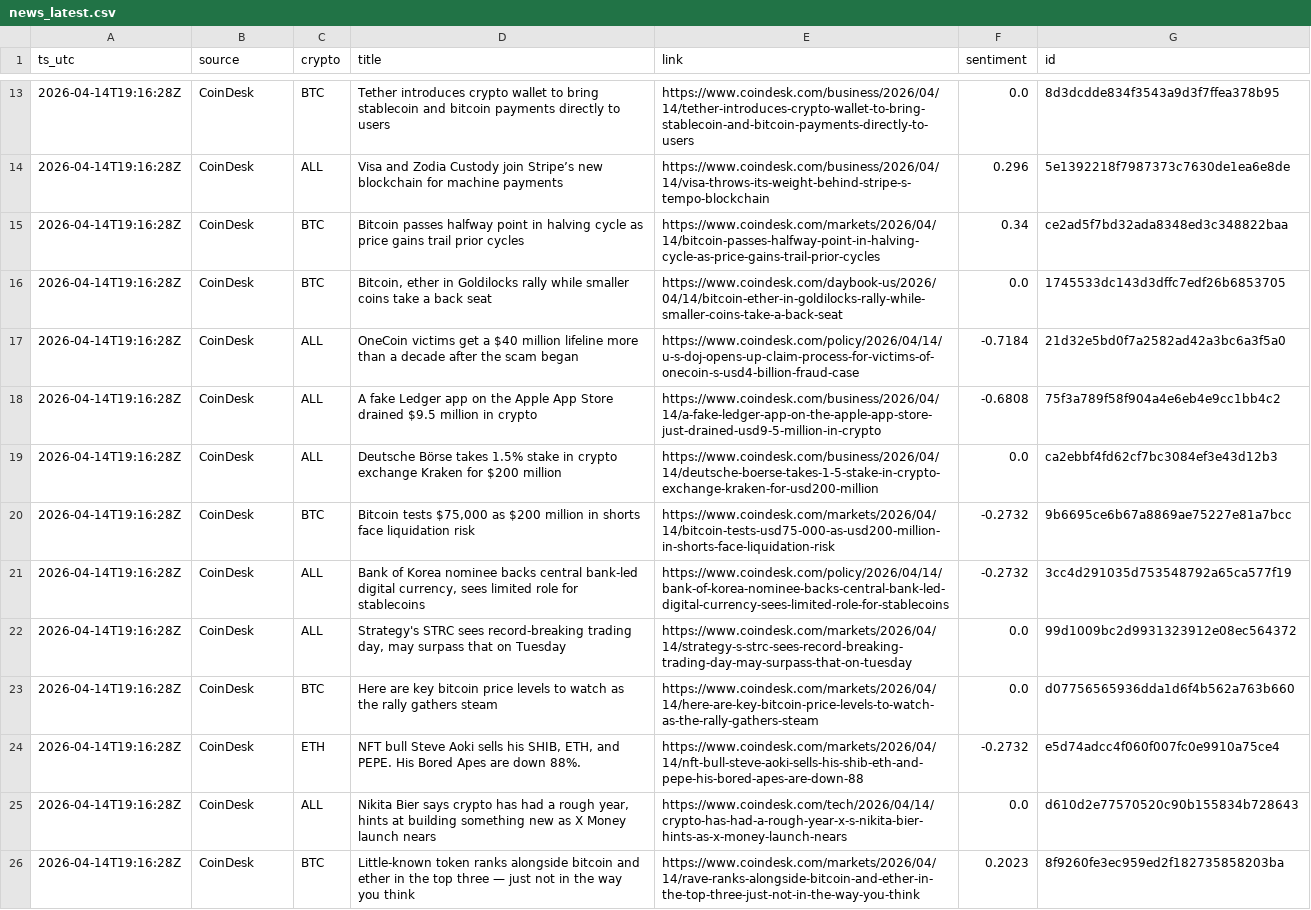
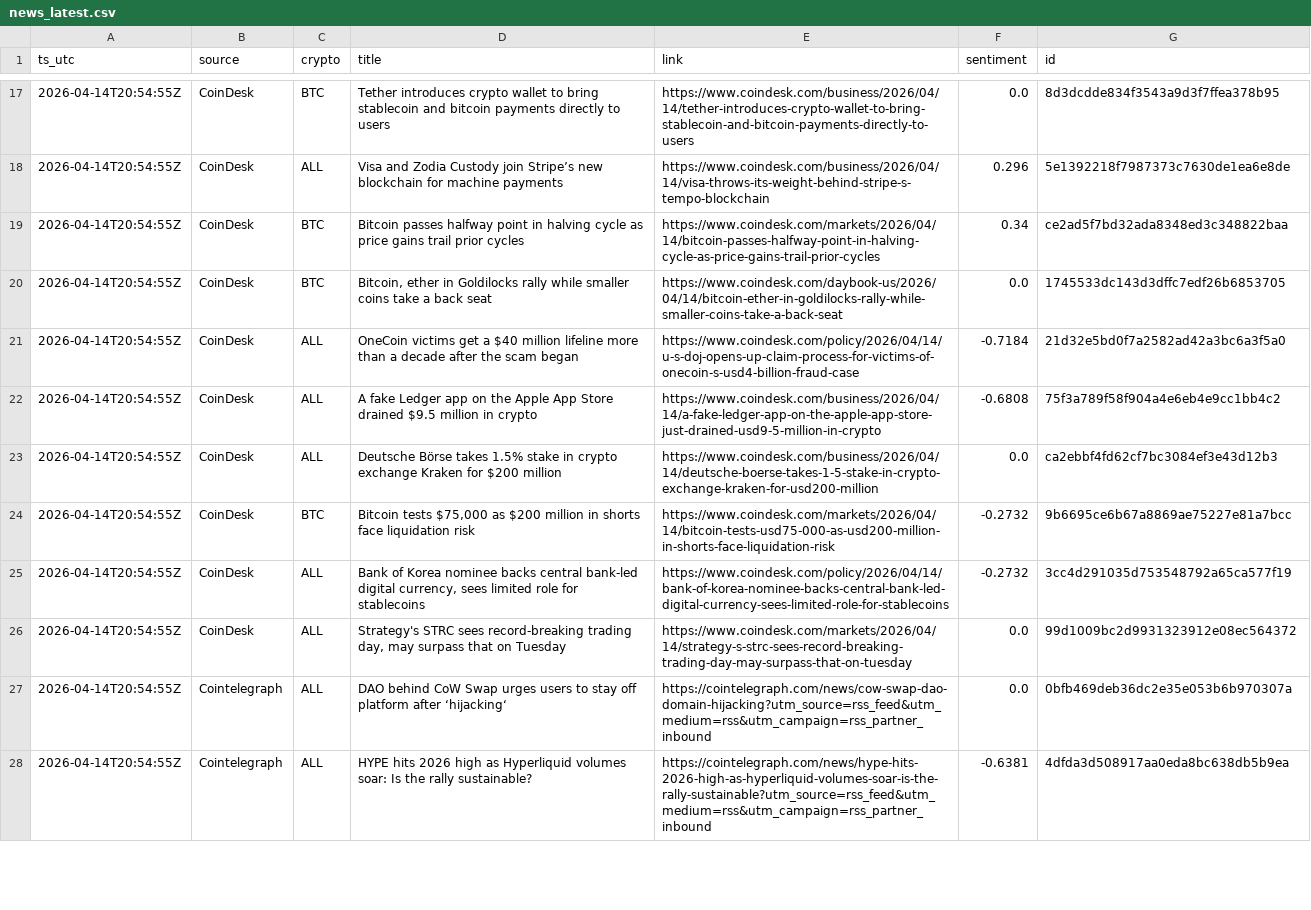
Before and after one commit to gertidokaj/crypto-sentiment-forecasting, a CSV file: data/live/news_latest.csv, drawn as a sheet; only a part is shown, gaps mark what is left out; removed rows and columns are numbered as before the commit, all else as after; the diff covers the shown part only; the diff names each change by its address in the sheet, - before the commit and + after, or states it on an @@ line.

```diff
--- a/data/live/news_latest.csv
+++ b/data/live/news_latest.csv
-A17:A26 (ts_utc): 2026-04-14T19:16:28Z
+A17:A26 (ts_utc): 2026-04-14T20:54:55Z
-row 23: 2026-04-14T19:16:28Z | CoinDesk | BTC | Here are key bitcoin price levels to watch as the rally gathers steam | https://www.coindesk.com/markets/2026/04/14/here-are-key-bitcoin-price-levels-to-watch-as-the-rally-gathers-steam | 0.0 | d07756565936dda1d6f4b562a763b660
-row 24: 2026-04-14T19:16:28Z | CoinDesk | ETH | NFT bull Steve Aoki sells his SHIB, ETH, and PEPE. His Bored Apes are down 88%. | https://www.coindesk.com/markets/2026/04/14/nft-bull-steve-aoki-sells-his-shib-eth-and-pepe-his-bored-apes-are-down-88 | -0.2732 | e5d74adcc4f060f007fc0e9910a75ce4
-A27 (ts_utc): 2026-04-14T19:16:28Z
+A27 (ts_utc): 2026-04-14T20:54:55Z
-B27 (source): CoinDesk
+B27 (source): Cointelegraph
-D27 (title): Nikita Bier says crypto has had a rough year, hints at building something new as X Money launch nears
+D27 (title): DAO behind CoW Swap urges users to stay off platform after ‘hijacking‘
-E27 (link): https://www.coindesk.com/tech/2026/04/14/crypto-has-had-a-rough-year-x-s-nikita-bier-hints-as-x-money-launch-nears
+E27 (link): https://cointelegraph.com/news/cow-swap-dao-domain-hijacking?utm_source=rss_feed&utm_medium=rss&utm_campaign=rss_partner_inbound
-G27 (id): d610d2e77570520c90b155834b728643
+G27 (id): 0bfb469deb36dc2e35e053b6b970307a
-row 26: 2026-04-14T19:16:28Z | CoinDesk | BTC | Little-known token ranks alongside bitcoin and ether in the top three — just not in the way you think | https://www.coindesk.com/markets/2026/04/14/rave-ranks-alongside-bitcoin-and-ether-in-the-top-three-just-not-in-the-way-you-think | 0.2023 | 8f9260fe3ec959ed2f182735858203ba
+row 28: 2026-04-14T20:54:55Z | Cointelegraph | ALL | HYPE hits 2026 high as Hyperliquid volumes soar: Is the rally sustainable? | https://cointelegraph.com/news/hype-hits-2026-high-as-hyperliquid-volumes-soar-is-the-rally-sustainable?utm_source=rss_feed&utm_medium=rss&utm_campaign=rss_partner_inbound | -0.6381 | 4dfda3d508917aa0eda8bc638db5b9ea
```
Also changed, not shown: 6 added rows, 4 removed rows and 47 edited cells elsewhere in this file, data/live/features_latest.csv, data/live/market_history.csv, 5 other files.
